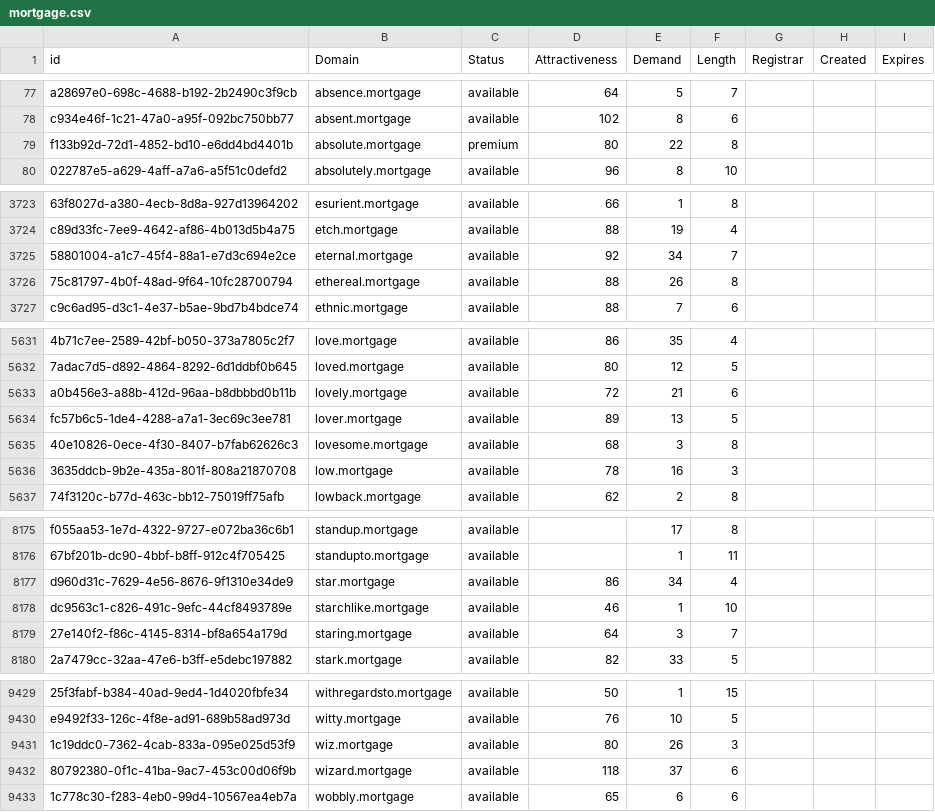
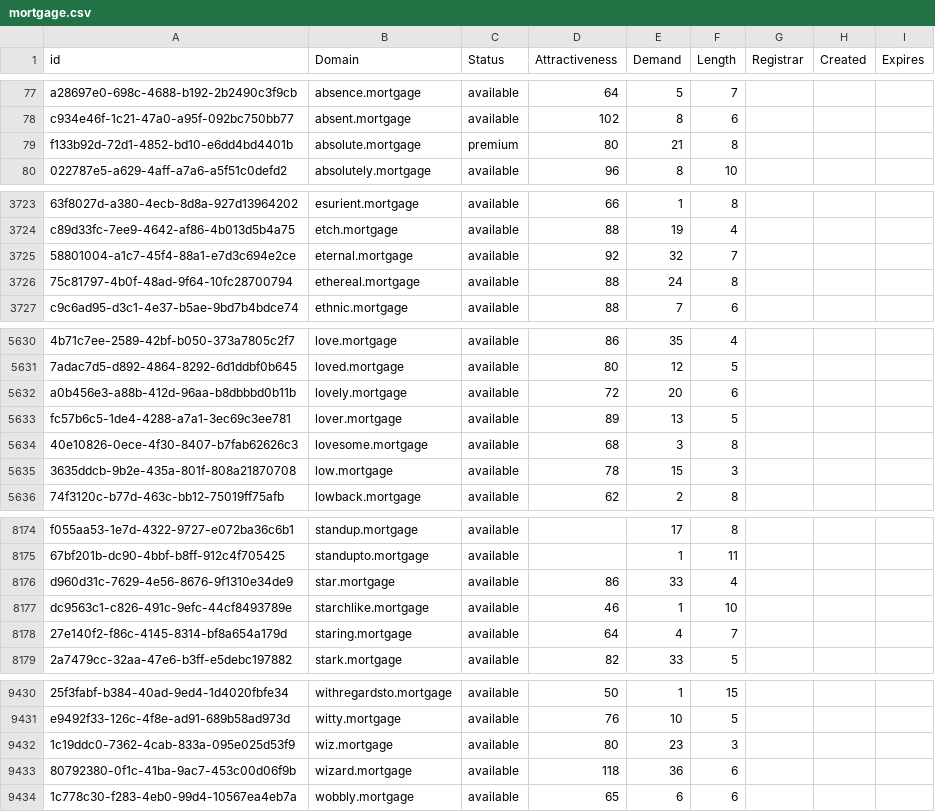
Before and after one commit to UniqueDomains/mortgage-oneword-domains, a CSV file: mortgage.csv, drawn as a sheet; only a part is shown, gaps mark what is left out; addresses are those after the commit; the diff covers the shown part only; the diff names each change by its address in the sheet, - before the commit and + after, or states it on an @@ line.

```diff
--- a/mortgage.csv
+++ b/mortgage.csv
-E79 (Demand): 22
+E79 (Demand): 21
-E3725 (Demand): 34
+E3725 (Demand): 32
-E3726 (Demand): 26
+E3726 (Demand): 24
-E5632 (Demand): 21
+E5632 (Demand): 20
-E5635 (Demand): 16
+E5635 (Demand): 15
-E8176 (Demand): 34
+E8176 (Demand): 33
-E8178 (Demand): 3
+E8178 (Demand): 4
-E9432 (Demand): 26
+E9432 (Demand): 23
-E9433 (Demand): 37
+E9433 (Demand): 36
```
Also changed, not shown: 2 added rows, 1 removed row and 95 edited cells elsewhere in this file, 2 other files.
